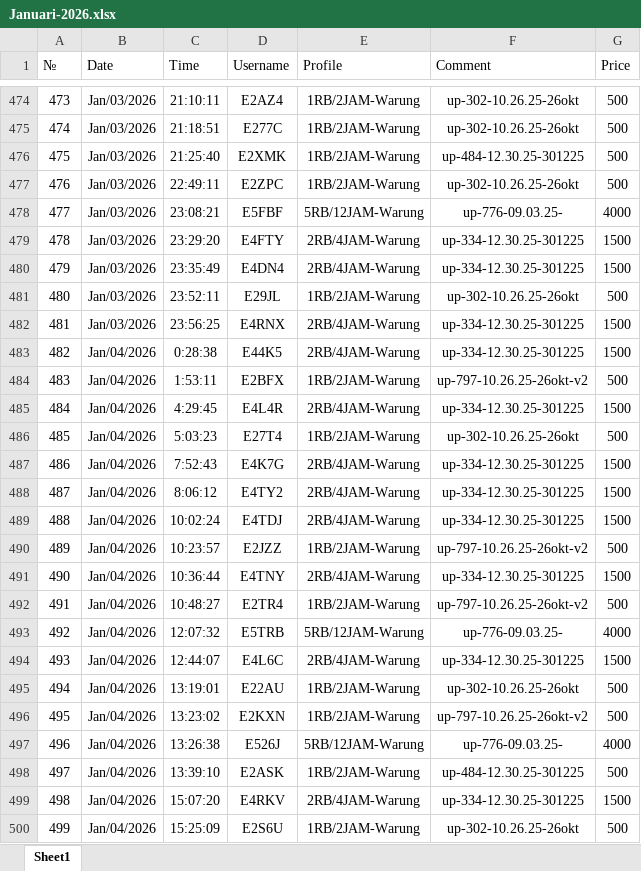
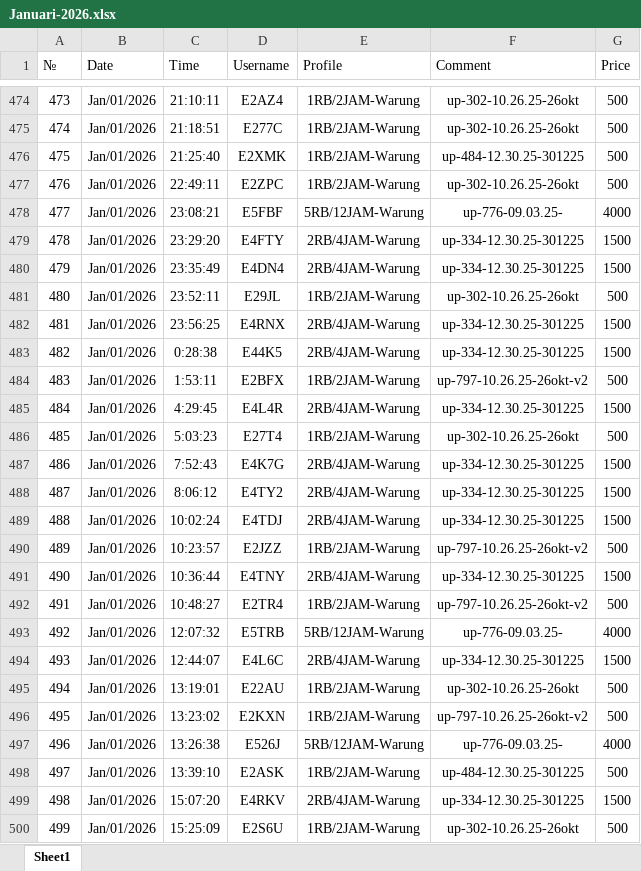
Before and after one commit to bam-source/linknet, an Excel workbook: DATA MASTER/Januari-2026.xlsx, sheet Sheet1, drawn as a sheet; only a part is shown, gaps mark what is left out; values as stored, in another font and other column widths than the file's, no borders; the diff covers the shown part only; the diff names each change by its address in the sheet, - before the commit and + after, or states it on an @@ line.

```diff
--- a/DATA MASTER/Januari-2026.xlsx (sheet Sheet1)
+++ b/DATA MASTER/Januari-2026.xlsx (sheet Sheet1)
-B474:B482 (Date): Jan/03/2026
+B474:B482 (Date): Jan/01/2026
-B483:B500 (Date): Jan/04/2026
+B483:B500 (Date): Jan/01/2026
```
Also changed, not shown: 1480 edited cells and cell formats elsewhere in this sheet.
